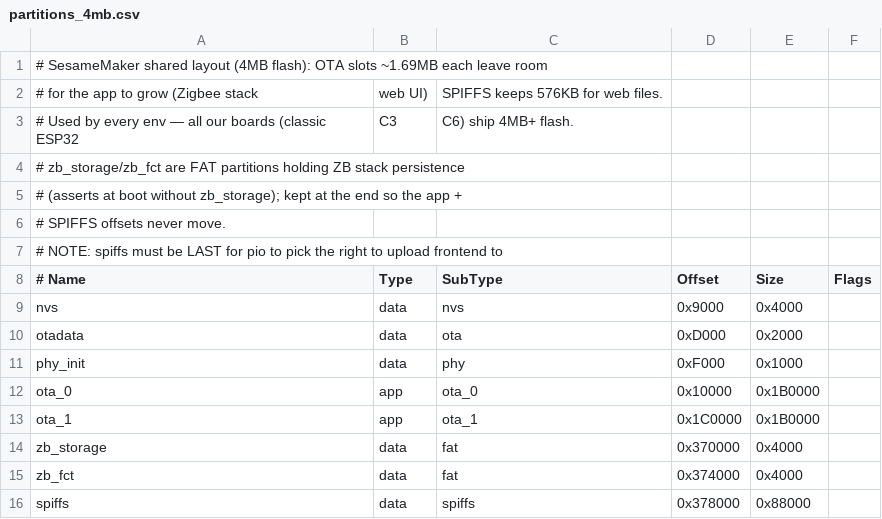
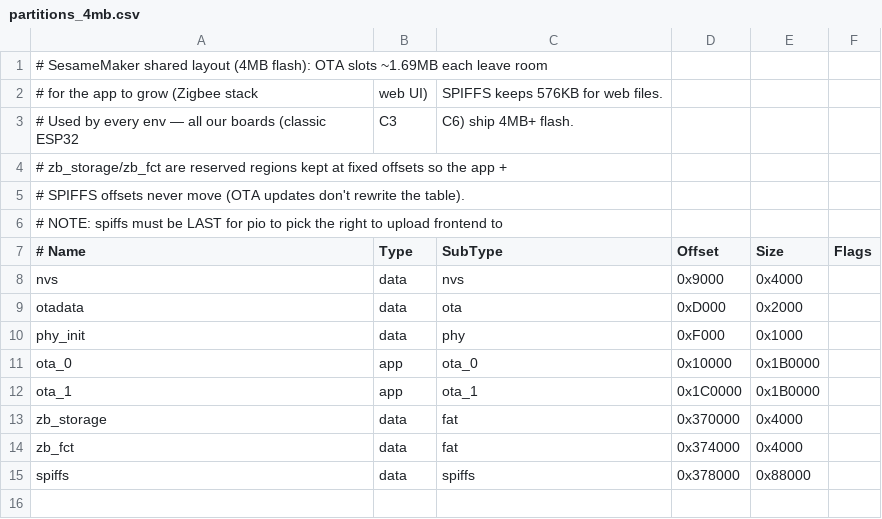
Before and after one commit to DavidBertet/SesameMaker, a CSV file: backend/partitions_4mb.csv, drawn as a sheet.

Commit message:
zigbee: native ezb_ stack on esp-zigbee-lib 2.0.4
- stack glue rewritten on the ezb_ API, ZB-lock + esp_timer deferred
  work, no compat layer
- endpoints on the stock On/Off Light template, device IDs preserved
  (door/lock 0x0002, light 0x0100), same tuning all around
- persistence in NVS, real BDB sub-statuses in the signal logs
- partitions: zb_storage/zb_fct kept reserved at fixed offsets

```diff
--- a/backend/partitions_4mb.csv
+++ b/backend/partitions_4mb.csv
@@ -3,5 +3,4 @@
 # Used by every env — all our boards (classic ESP32, C3, C6) ship 4MB+ flash.
-# zb_storage/zb_fct are FAT partitions holding ZB stack persistence
-# (asserts at boot without zb_storage); kept at the end so the app +
-# SPIFFS offsets never move.
+# zb_storage/zb_fct are reserved regions kept at fixed offsets so the app +
+# SPIFFS offsets never move (OTA updates don't rewrite the table).
 # NOTE: spiffs must be LAST for pio to pick the right to upload frontend to
```
Also changed, not shown: 6 other files.
